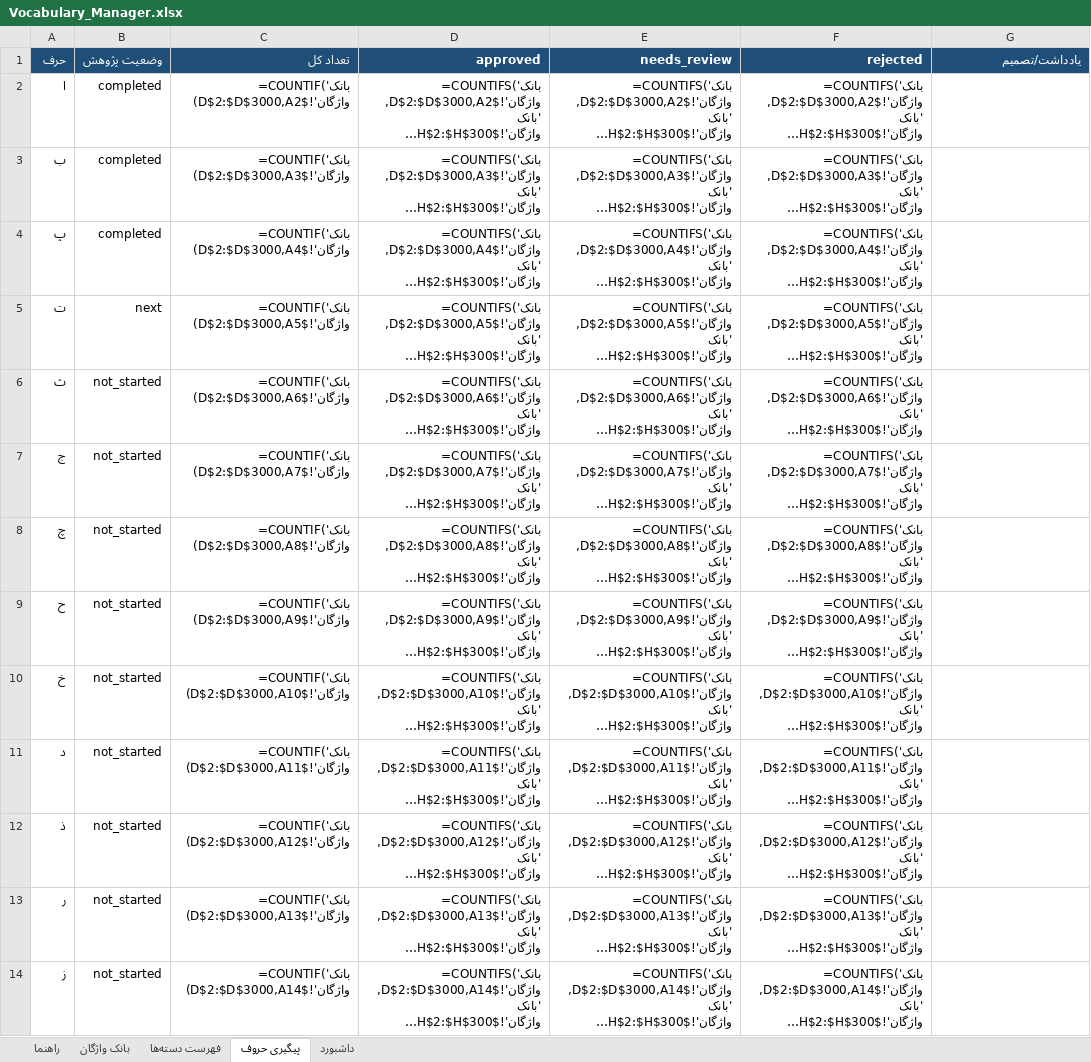
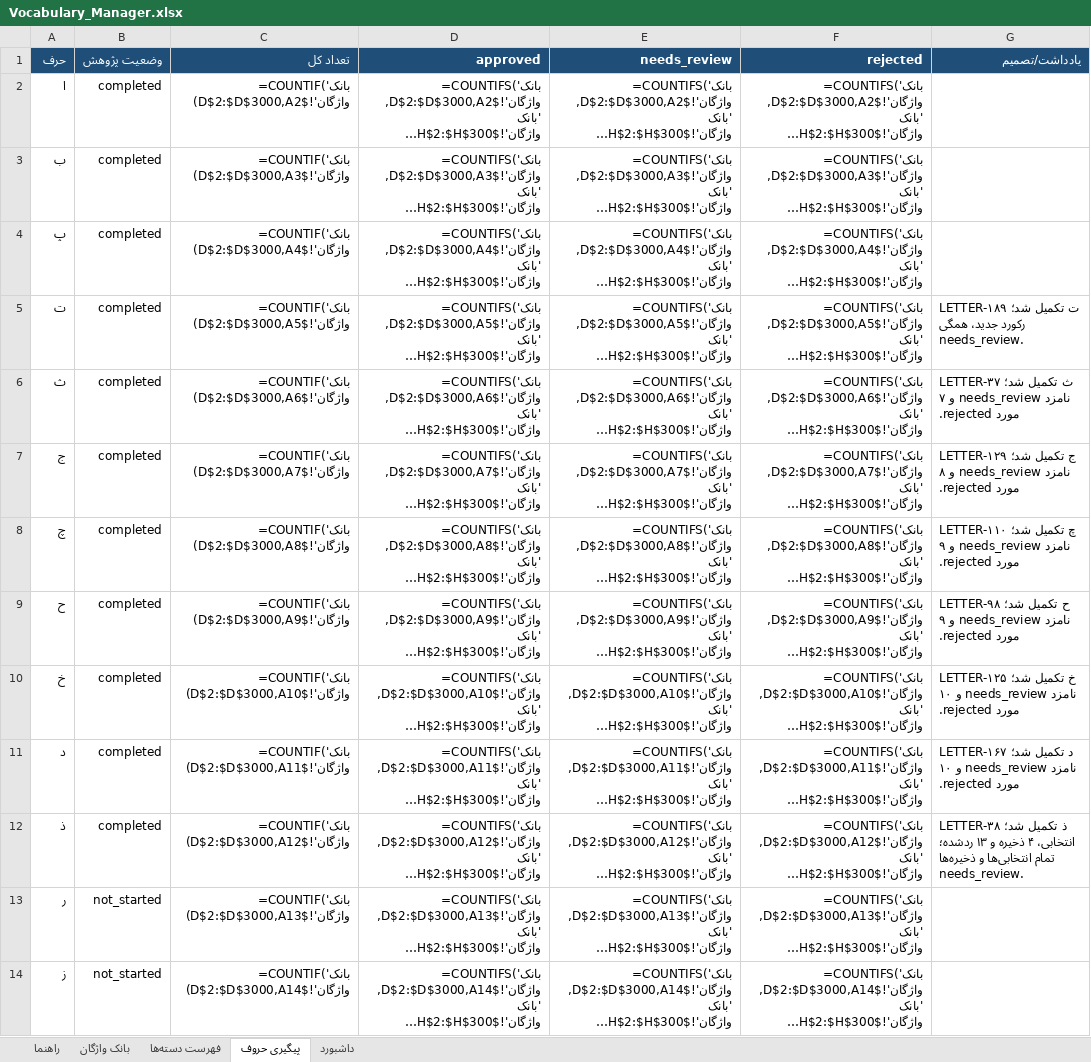
Before and after one commit to AhmadZamani031/TaghalobNameh, an Excel workbook: 03_Word_Database/Vocabulary_Manager.xlsx, sheet پیگیری حروف, drawn as a sheet; only a part is shown; long unchanged cells end in …; values as stored, in another font and other column widths than the file's, no borders; formulas without a stored value are shown as written; the diff names each change by its address in the sheet, - before the commit and + after, or states it on an @@ line.

Commit message:
Complete Zal letter research and sync vocabulary manager

```diff
--- a/03_Word_Database/Vocabulary_Manager.xlsx (sheet پیگیری حروف)
+++ b/03_Word_Database/Vocabulary_Manager.xlsx (sheet پیگیری حروف)
-B5 (وضعیت پژوهش): next
+B5 (وضعیت پژوهش): completed
-G5 (یادداشت/تصمیم): (empty)
+G5 (یادداشت/تصمیم): LETTER-ت تکمیل شد؛ ۱۸۹ رکورد جدید، همگی needs_review.
-B6:B12 (وضعیت پژوهش): not_started
+B6:B12 (وضعیت پژوهش): completed
-G6 (یادداشت/تصمیم): (empty)
+G6 (یادداشت/تصمیم): LETTER-ث تکمیل شد؛ ۳۷ نامزد needs_review و ۷ مورد rejected.
-G7 (یادداشت/تصمیم): (empty)
+G7 (یادداشت/تصمیم): LETTER-ج تکمیل شد؛ ۱۲۹ نامزد needs_review و ۸ مورد rejected.
-G8 (یادداشت/تصمیم): (empty)
+G8 (یادداشت/تصمیم): LETTER-چ تکمیل شد؛ ۱۱۰ نامزد needs_review و ۹ مورد rejected.
-G9 (یادداشت/تصمیم): (empty)
+G9 (یادداشت/تصمیم): LETTER-ح تکمیل شد؛ ۹۸ نامزد needs_review و ۹ مورد rejected.
-G10 (یادداشت/تصمیم): (empty)
+G10 (یادداشت/تصمیم): LETTER-خ تکمیل شد؛ ۱۲۵ نامزد needs_review و ۱۰ مورد rejected.
-G11 (یادداشت/تصمیم): (empty)
+G11 (یادداشت/تصمیم): LETTER-د تکمیل شد؛ ۱۶۷ نامزد needs_review و ۱۰ مورد rejected.
-G12 (یادداشت/تصمیم): (empty)
+G12 (یادداشت/تصمیم): LETTER-ذ تکمیل شد؛ ۳۸ انتخابی، ۴ ذخیره و ۱۳ ردشده؛ تمام انتخابی‌ها و ذخیره‌ها needs_review.
```
Also changed, not shown: sheet بانک واژگان, 4 other files.
